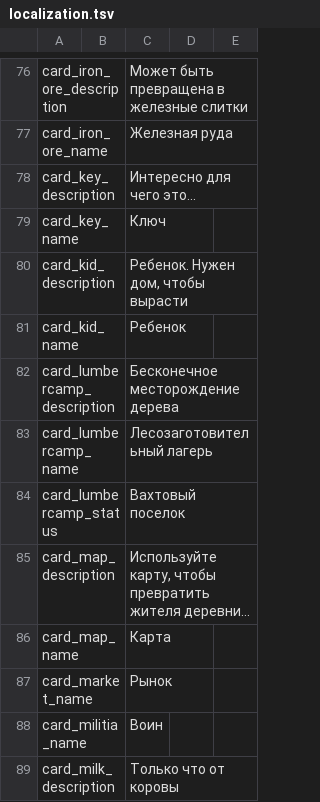
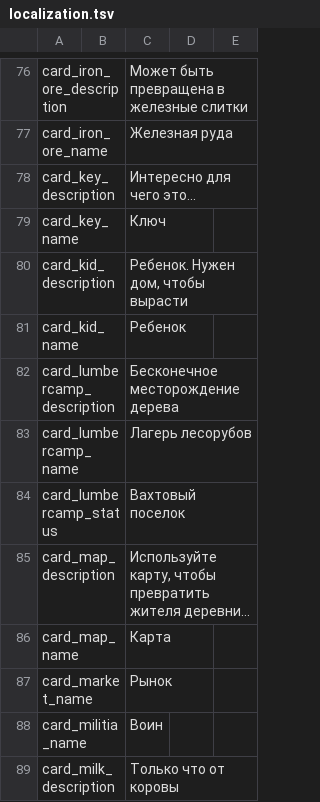
Before and after one commit to vZVXv/TEST, a TSV file: localization.tsv, drawn as a sheet; only a part is shown, gaps mark what is left out; long unchanged cells end in ….

Commit message:
Update localization.tsv

```diff
--- a/localization.tsv
+++ b/localization.tsv
@@ -82,3 +82,3 @@ card_kid_name		Ребенок
 card_lumbercamp_description		Бесконечное месторождение дерева
-card_lumbercamp_name		Лесозаготовительный лагерь
+card_lumbercamp_name		Лагерь лесорубов
 card_lumbercamp_status		Вахтовый поселок
```
